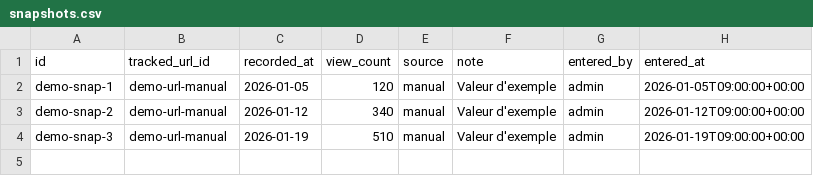
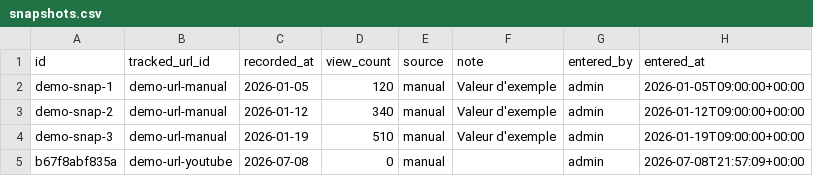
Before and after one commit to bertrandformet/suivi-vues, a CSV file: data/snapshots.csv, drawn as a sheet; the diff names each change by its address in the sheet, - before the commit and + after, or states it on an @@ line.

Commit message:
Vue: Exemple YouTube (collecte automatique) — 2026-07-08 — 0 vues (manual, par admin)

```diff
--- a/data/snapshots.csv
+++ b/data/snapshots.csv
+row 5: b67f8abf835a | demo-url-youtube | 2026-07-08 | 0 | manual |  | admin | 2026-07-08T21:57:09+00:00
```
